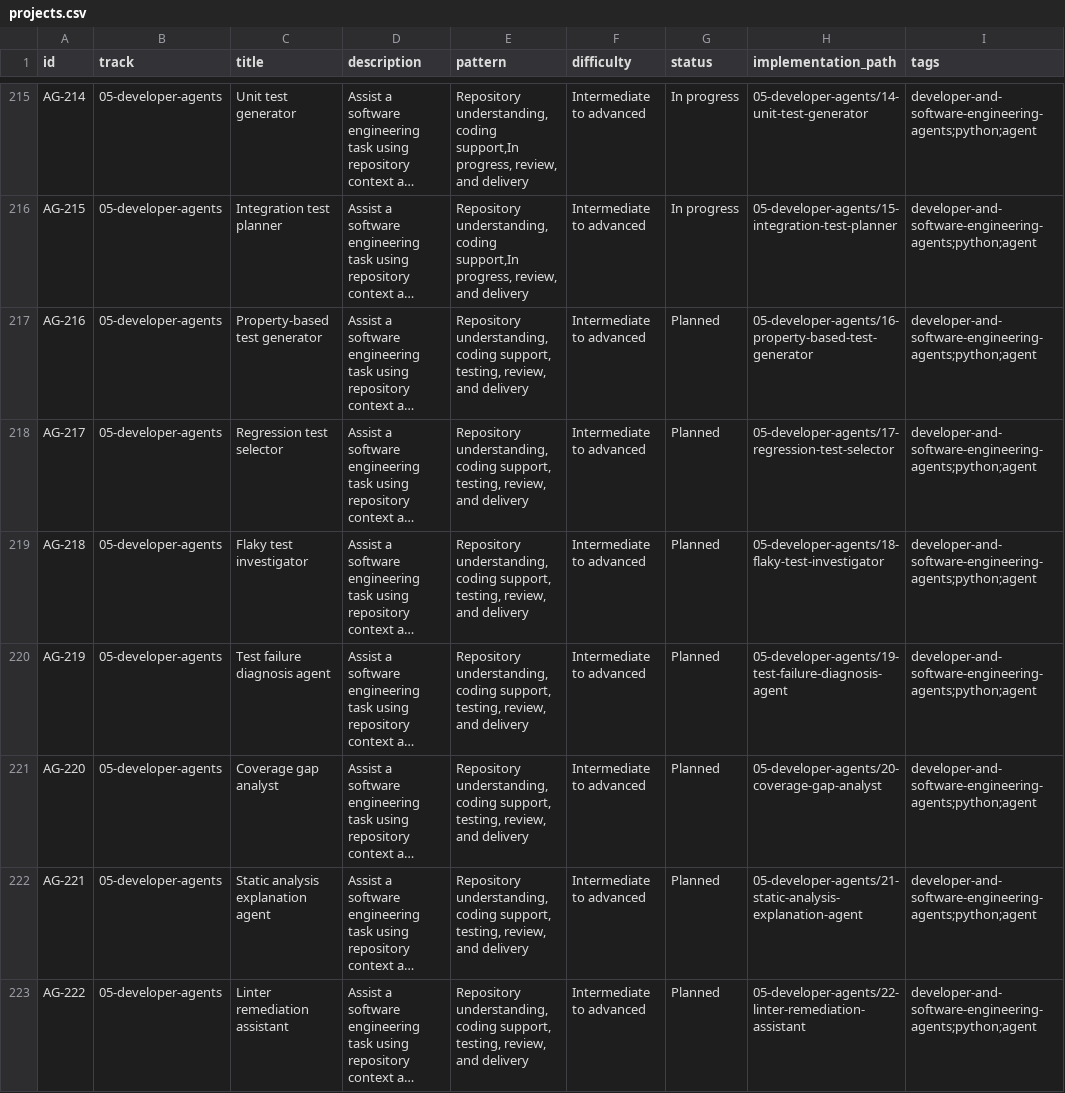
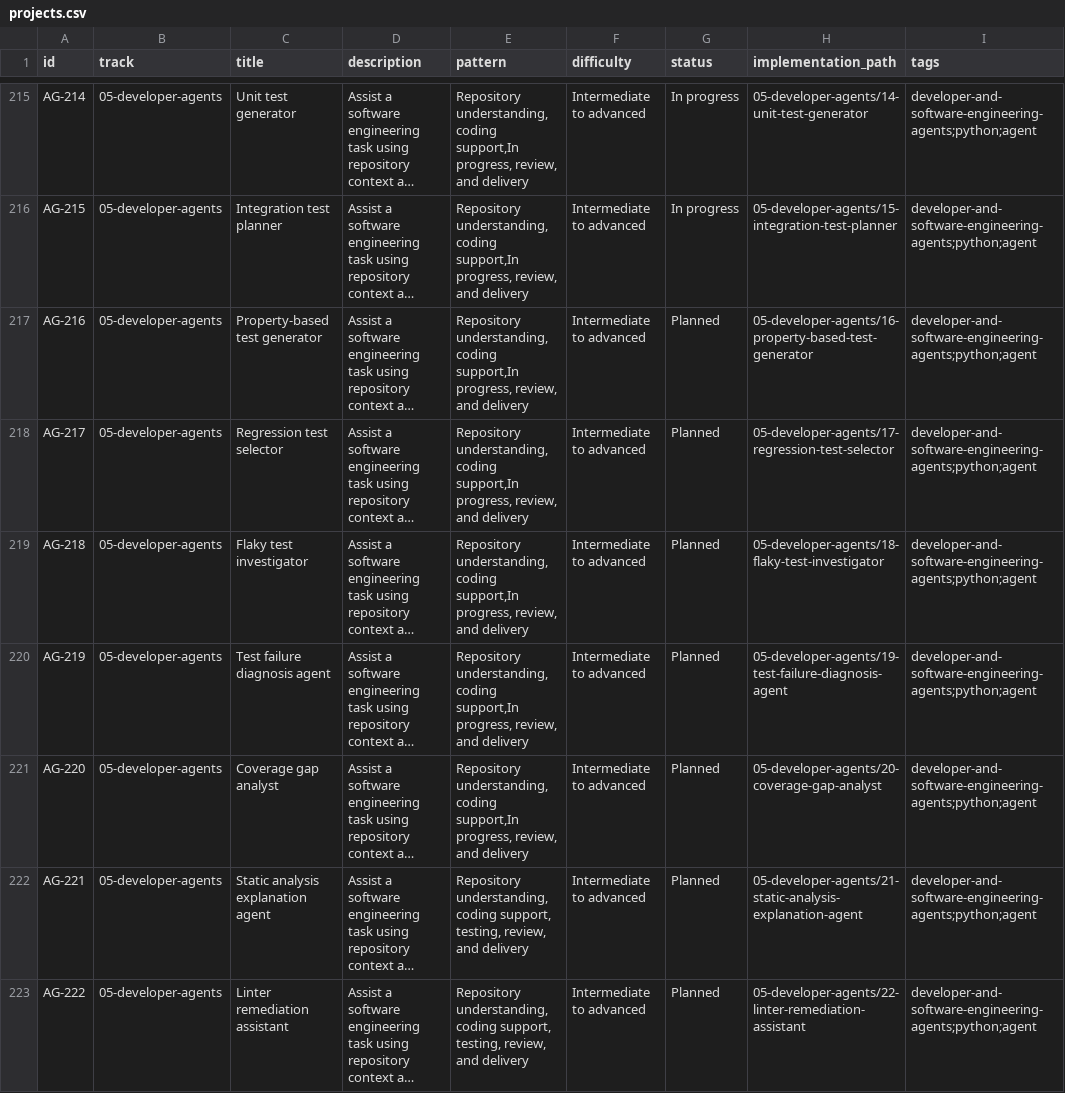
Before and after one commit to BharatJogi777/AI-Agents-Projects, a CSV file: catalogue/projects.csv, drawn as a sheet; only a part is shown, gaps mark what is left out; long unchanged cells end in …; the diff names each change by its address in the sheet, - before the commit and + after, or states it on an @@ line.

Commit message:
Update CSV status AG-216 to AG-220

```diff
--- a/catalogue/projects.csv
+++ b/catalogue/projects.csv
-E217:E221 (pattern): …understanding, coding support, testing, review, and…
+E217:E221 (pattern): …understanding, coding support,In progress, review, and…
```
